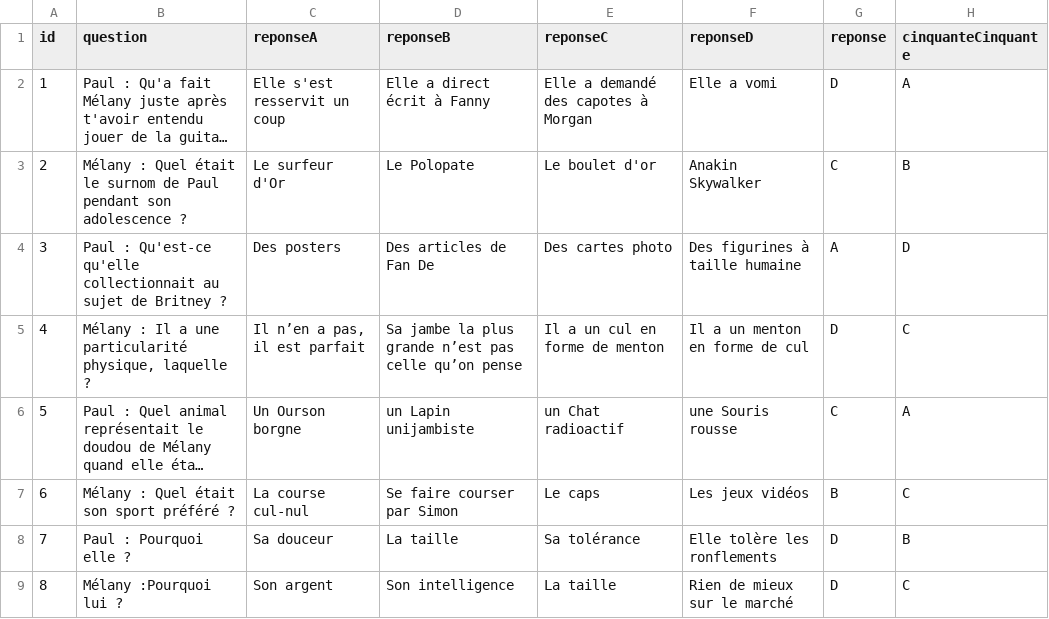
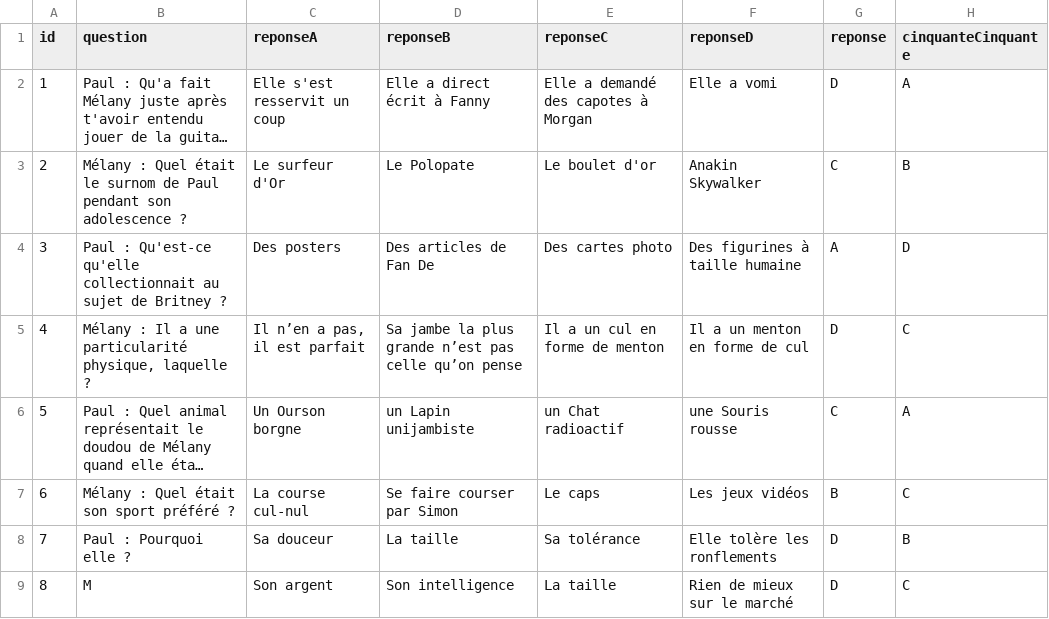
Before and after one commit to aalleard/qvgdb, a CSV file: src/assets/data/questions.csv, drawn as a sheet; only a part is shown; long unchanged cells end in …; the diff names each change by its address in the sheet, - before the commit and + after, or states it on an @@ line.

```diff
--- a/src/assets/data/questions.csv
+++ b/src/assets/data/questions.csv
-B9 (question): Mélany :Pourquoi lui ?
+B9 (question): M
```
